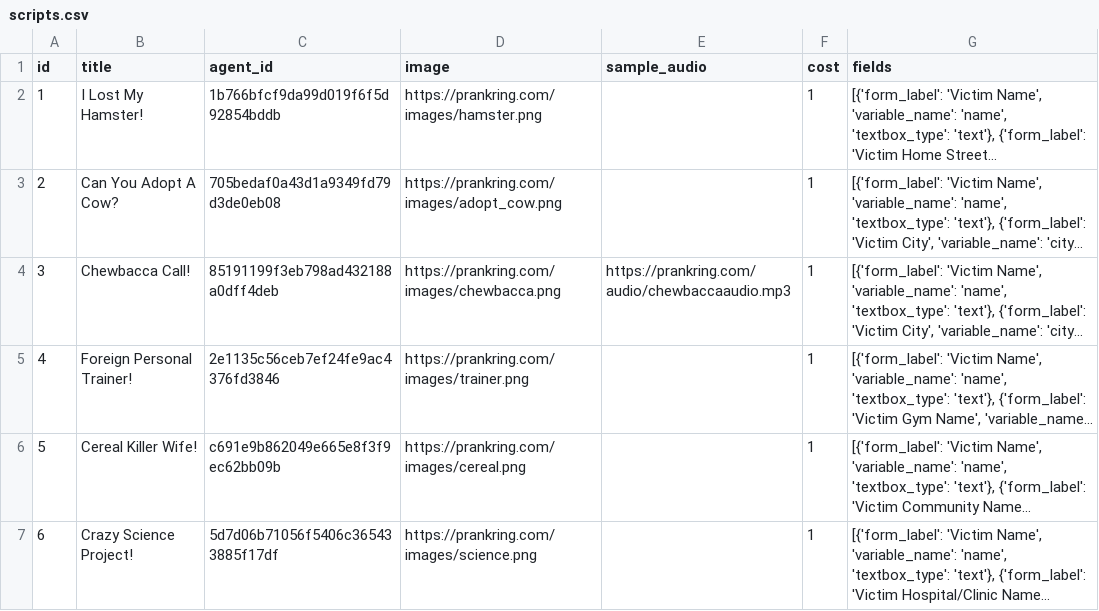
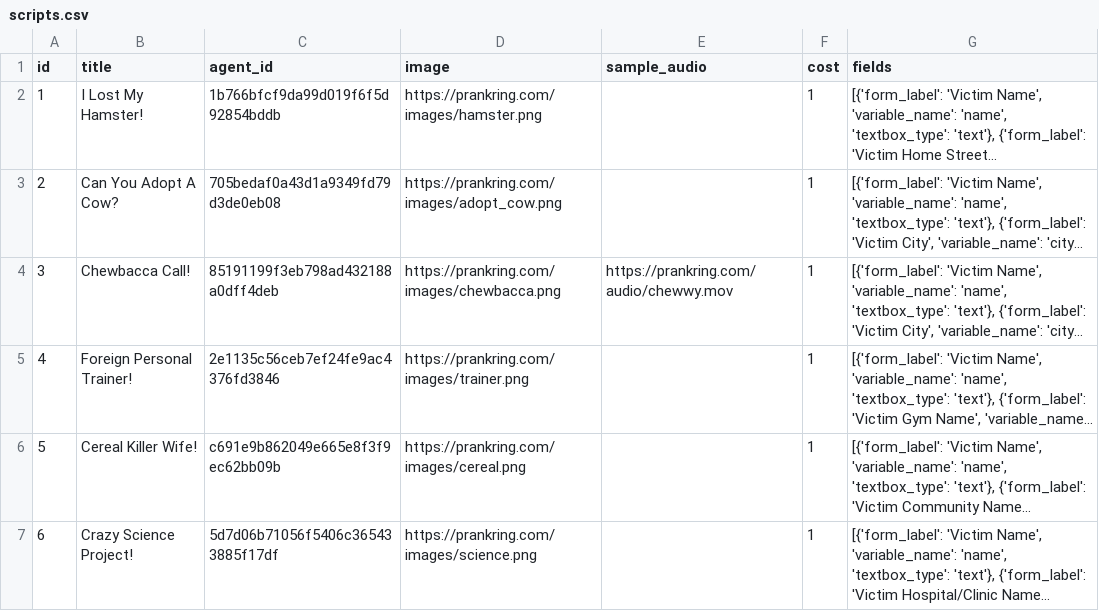
Before and after one commit to ibbi/justaprankbro, a CSV file: server/scripts.csv, drawn as a sheet; only a part is shown; long unchanged cells end in …; the diff names each change by its address in the sheet, - before the commit and + after, or states it on an @@ line.

Commit message:
Update scripts.csv

```diff
--- a/server/scripts.csv
+++ b/server/scripts.csv
-E4 (sample_audio): https://prankring.com/audio/chewbaccaaudio.mp3
+E4 (sample_audio): https://prankring.com/audio/chewwy.mov
```
